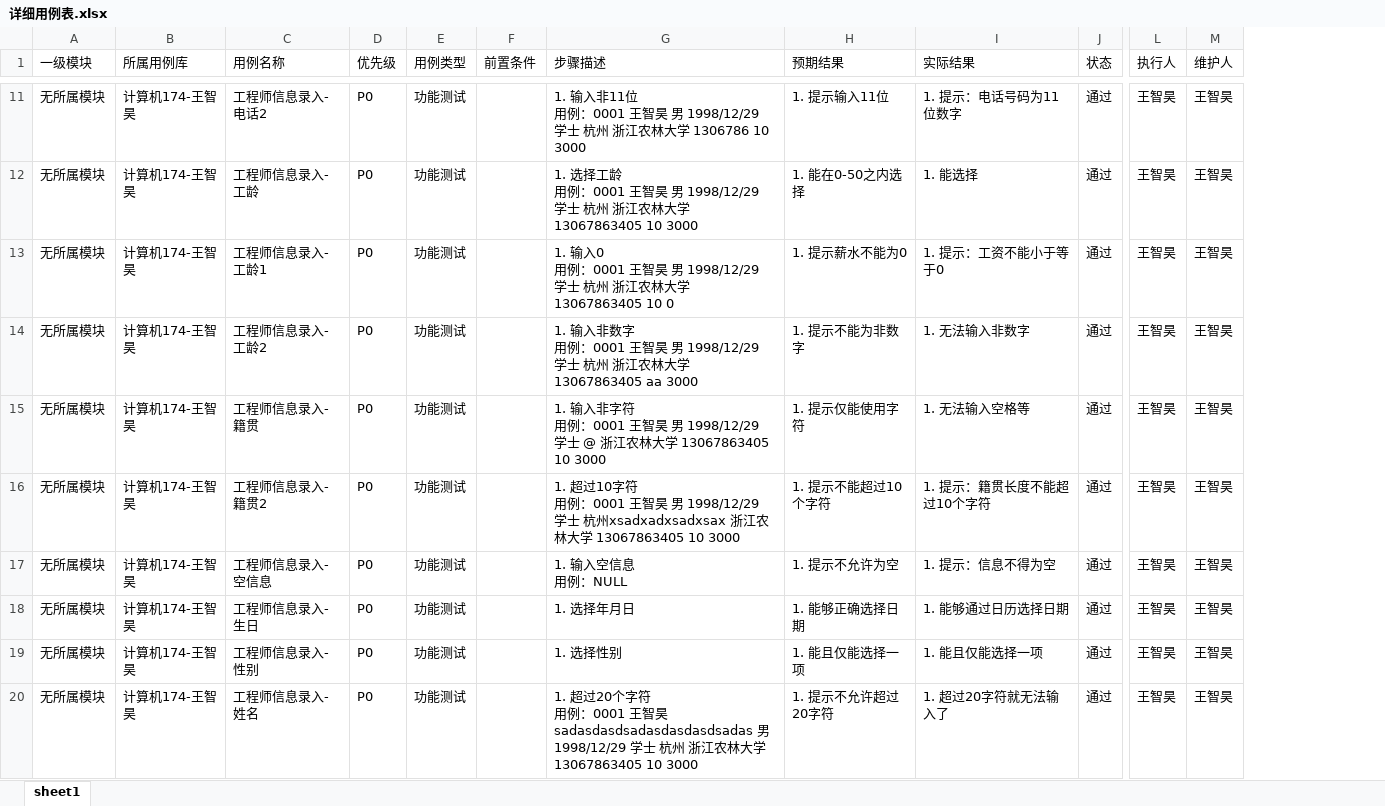
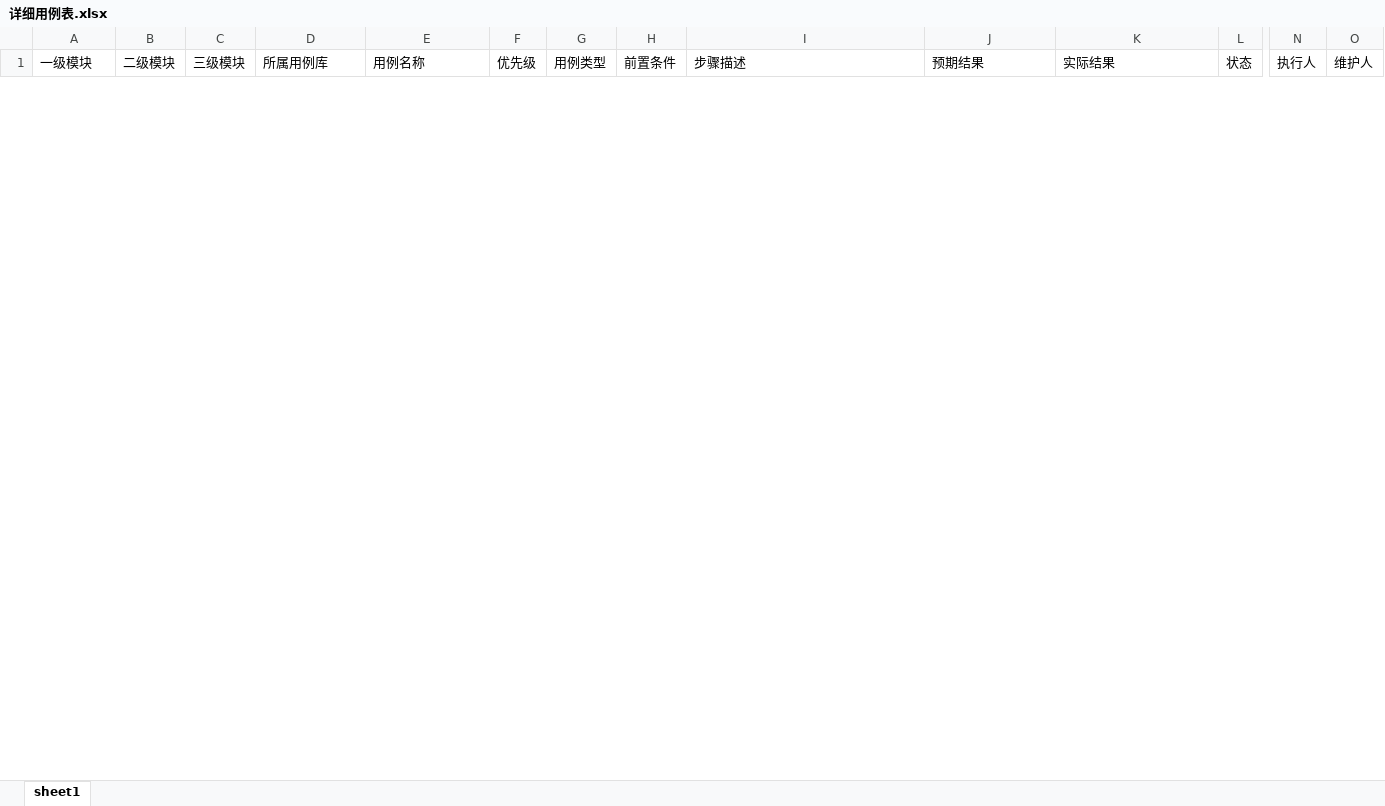
Before and after one commit to fanwuyue/Software-Engineering, an Excel workbook: docs/详细用例表.xlsx, sheet sheet1, drawn as a sheet; only a part is shown, gaps mark what is left out; values as stored, in another font and other column widths than the file's, no borders; removed rows and columns are numbered as before the commit, all else as after; rows hold the shown columns only; ↵ is a line break in a cell; the diff covers the shown part only; the diff names each change by its address in the sheet, - before the commit and + after, or states it on an @@ line.

Commit message:
Add files via upload

```diff
--- a/docs/详细用例表.xlsx (sheet sheet1)
+++ b/docs/详细用例表.xlsx (sheet sheet1)
+column B (二级模块), empty
+column C (三级模块), empty
-row 11: 无所属模块 | 计算机174-王智昊 | 工程师信息录入-电话2 | P0 | 功能测试 |  | 1. 输入非11位 ↵ 用例：0001 王智昊 男 1998/12/29 学士 杭州 浙江农林大学 1306786 10 3000 | 1. 提示输入11位 | 1. 提示：电话号码为11位数字 | 通过 | 王智昊 | 王智昊
-row 12: 无所属模块 | 计算机174-王智昊 | 工程师信息录入-工龄 | P0 | 功能测试 |  | 1. 选择工龄 ↵ 用例：0001 王智昊 男 1998/12/29 学士 杭州 浙江农林大学 13067863405 10 3000 | 1. 能在0-50之内选择 | 1. 能选择 | 通过 | 王智昊 | 王智昊
-row 13: 无所属模块 | 计算机174-王智昊 | 工程师信息录入-工龄1 | P0 | 功能测试 |  | 1. 输入0 ↵ 用例：0001 王智昊 男 1998/12/29 学士 杭州 浙江农林大学 13067863405 10 0 | 1. 提示薪水不能为0 | 1. 提示：工资不能小于等于0 | 通过 | 王智昊 | 王智昊
-row 14: 无所属模块 | 计算机174-王智昊 | 工程师信息录入-工龄2 | P0 | 功能测试 |  | 1. 输入非数字 ↵ 用例：0001 王智昊 男 1998/12/29 学士 杭州 浙江农林大学 13067863405 aa 3000 | 1. 提示不能为非数字 | 1. 无法输入非数字 | 通过 | 王智昊 | 王智昊
-row 15: 无所属模块 | 计算机174-王智昊 | 工程师信息录入-籍贯 | P0 | 功能测试 |  | 1. 输入非字符 ↵ 用例：0001 王智昊 男 1998/12/29 学士 @ 浙江农林大学 13067863405 10 3000 | 1. 提示仅能使用字符 | 1. 无法输入空格等 | 通过 | 王智昊 | 王智昊
-row 16: 无所属模块 | 计算机174-王智昊 | 工程师信息录入-籍贯2 | P0 | 功能测试 |  | 1. 超过10字符 ↵ 用例：0001 王智昊 男 1998/12/29 学士 杭州xsadxadxsadxsax 浙江农林大学 13067863405 10 3000 | 1. 提示不能超过10个字符 | 1. 提示：籍贯长度不能超过10个字符 | 通过 | 王智昊 | 王智昊
-row 17: 无所属模块 | 计算机174-王智昊 | 工程师信息录入-空信息 | P0 | 功能测试 |  | 1. 输入空信息 ↵ 用例：NULL | 1. 提示不允许为空 | 1. 提示：信息不得为空 | 通过 | 王智昊 | 王智昊
-row 18: 无所属模块 | 计算机174-王智昊 | 工程师信息录入-生日 | P0 | 功能测试 |  | 1. 选择年月日 | 1. 能够正确选择日期 | 1. 能够通过日历选择日期 | 通过 | 王智昊 | 王智昊
-row 19: 无所属模块 | 计算机174-王智昊 | 工程师信息录入-性别 | P0 | 功能测试 |  | 1. 选择性别 | 1. 能且仅能选择一项 | 1. 能且仅能选择一项 | 通过 | 王智昊 | 王智昊
-row 20: 无所属模块 | 计算机174-王智昊 | 工程师信息录入-姓名 | P0 | 功能测试 |  | 1. 超过20个字符 ↵ 用例：0001 王智昊sadasdasdsadasdasdasdsadas 男 1998/12/29 学士 杭州 浙江农林大学 13067863405 10 3000 | 1. 提示不允许超过20字符 | 1. 超过20字符就无法输入了 | 通过 | 王智昊 | 王智昊
```
Also changed, not shown: 66 added rows and 38 removed rows elsewhere in this sheet.
